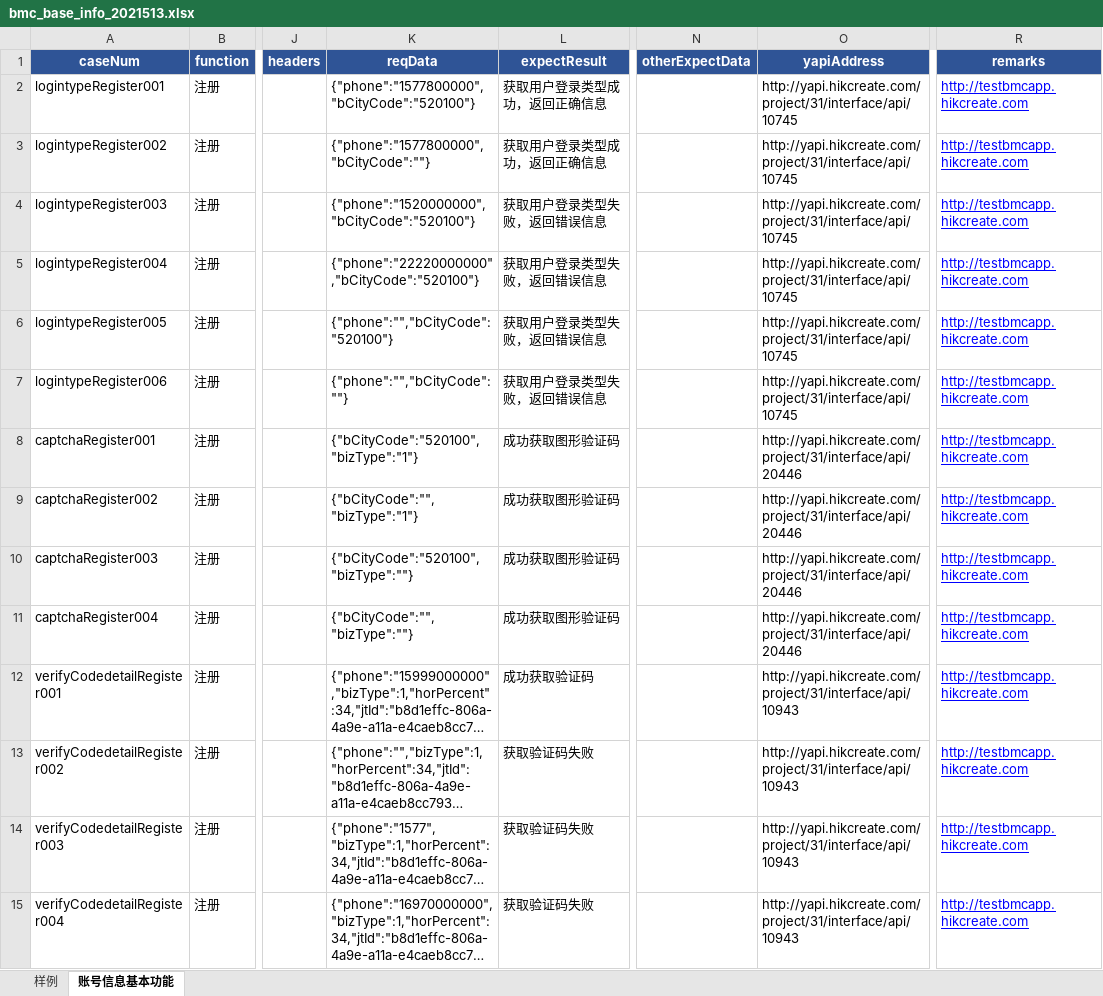
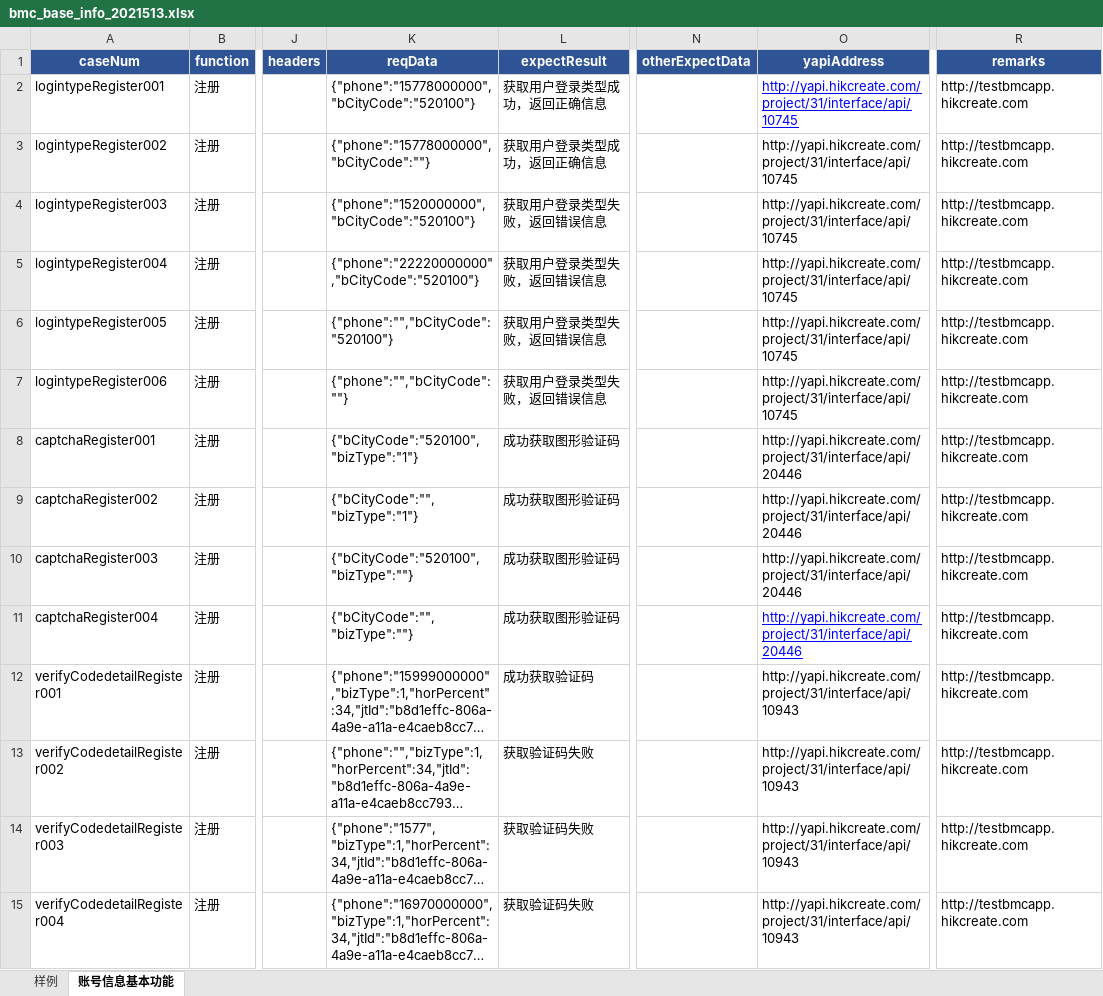
Before and after one commit to wuqi2019/InterfaceAutoTest, an Excel workbook: test_case_data/bmc/bmc_base_info_2021513.xlsx, sheet 账号信息基本功能, drawn as a sheet; only a part is shown, gaps mark what is left out; long unchanged cells end in …; values as stored, in another font and other column widths than the file's, no borders; the diff covers the shown part only; the diff names each change by its address in the sheet, - before the commit and + after, or states it on an @@ line.

```diff
--- a/test_case_data/bmc/bmc_base_info_2021513.xlsx (sheet 账号信息基本功能)
+++ b/test_case_data/bmc/bmc_base_info_2021513.xlsx (sheet 账号信息基本功能)
-K2 (reqData): {"phone":"1577800000","bCityCode":"520100"}
+K2 (reqData): {"phone":"15778000000","bCityCode":"520100"}
@@ O2 underline: off → on, text colour: black → #0000FF @@
@@ R2:R15 underline: on → off, text colour: #0000FF → black @@
-K3 (reqData): {"phone":"1577800000","bCityCode":""}
+K3 (reqData): {"phone":"15778000000","bCityCode":""}
@@ O11 underline: off → on, text colour: black → #0000FF @@
```
Also changed, not shown: cell formats elsewhere in this sheet, 2 other files.
